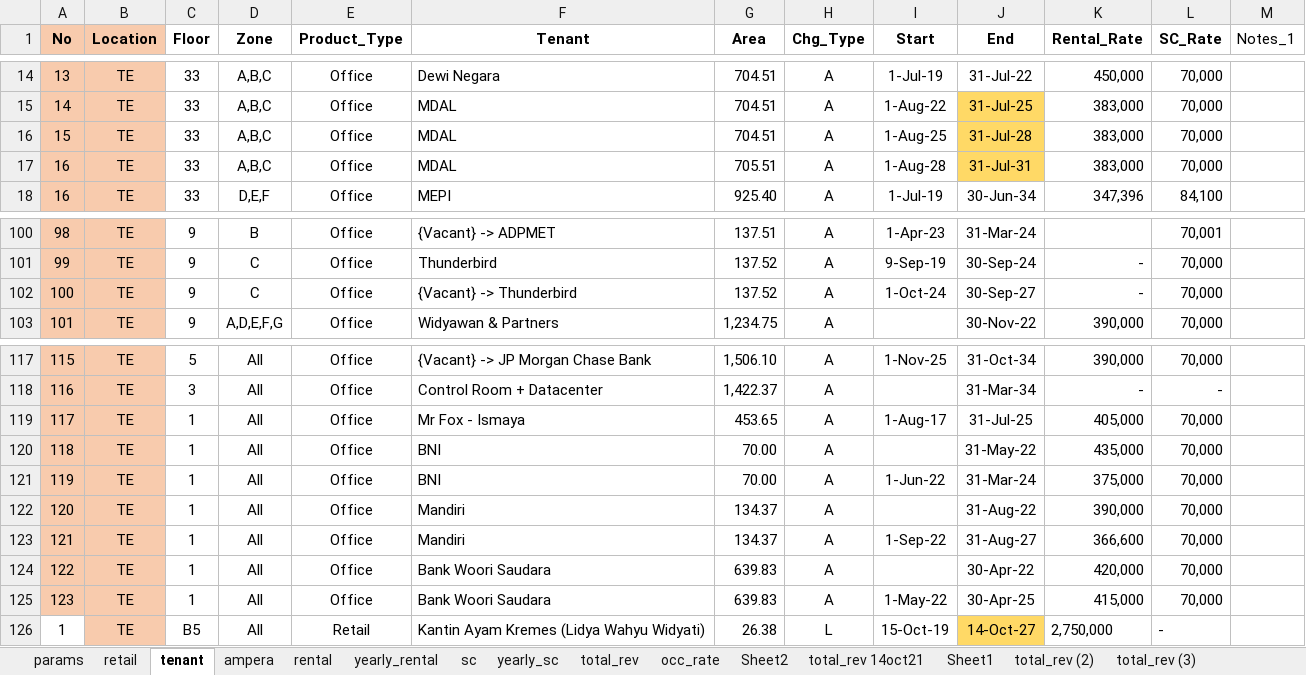
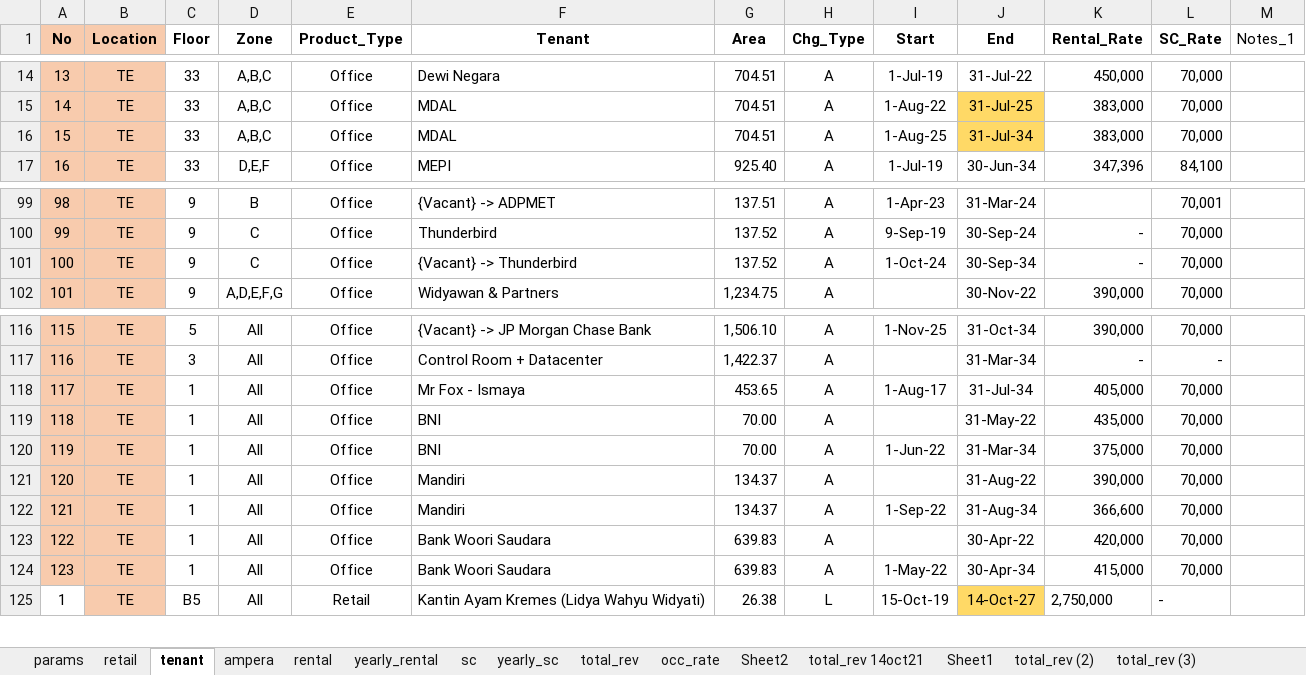
Before and after one commit to samawi/office, an Excel workbook: revenue-streamlit/tenancy_list_05SEP2022.xlsx, sheet tenant, drawn as a sheet; only a part is shown, gaps mark what is left out; values as stored, in another font and other column widths than the file's, no borders; conditional formats and table styles not drawn; removed rows and columns are numbered as before the commit, all else as after; the diff names each change by its address in the sheet, - before the commit and + after, or states it on an @@ line.

Commit message:
update graph and cleaning raw data

```diff
--- a/revenue-streamlit/tenancy_list_05SEP2022.xlsx (sheet tenant)
+++ b/revenue-streamlit/tenancy_list_05SEP2022.xlsx (sheet tenant)
-J16 (End): 31-Jul-28
+J16 (End): 31-Jul-34
-row 17: 16 | TE | 33 | A,B,C | Office | MDAL | 705.51 | A | 1-Aug-28 | 31-Jul-31 | 383,000 | 70,000
-J101 (End): 30-Sep-27
+J101 (End): 30-Sep-34
-J118 (End): 31-Jul-25
+J118 (End): 31-Jul-34
-J120 (End): 31-Mar-24
+J120 (End): 31-Mar-34
-J122 (End): 31-Aug-27
+J122 (End): 31-Aug-34
-J124 (End): 30-Apr-25
+J124 (End): 30-Apr-34
```
Also changed, not shown: formulas that keep their value, 4 other files.
